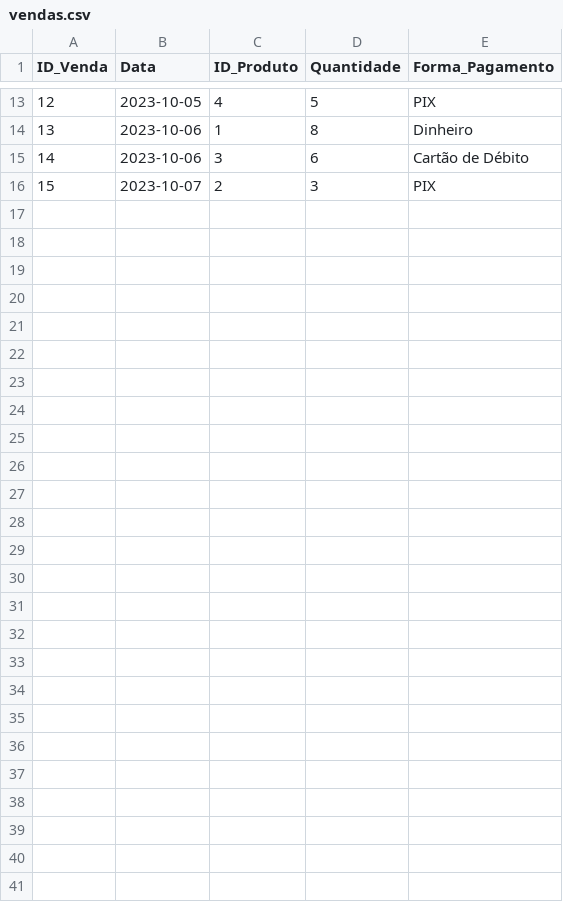
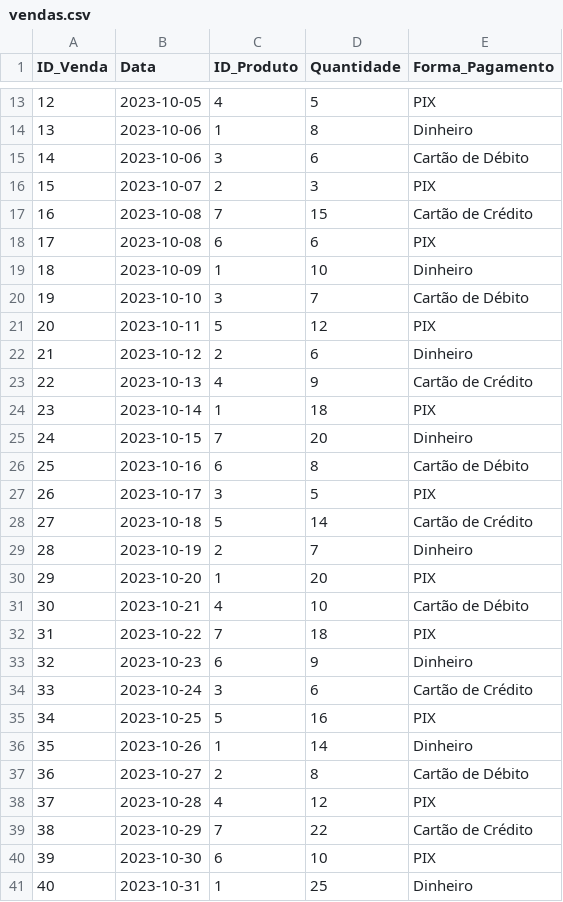
Before and after one commit to Miriam1s/mini_curso_inobar, a CSV file: vendas.csv, drawn as a sheet; only a part is shown, gaps mark what is left out.

```diff
--- a/vendas.csv
+++ b/vendas.csv
@@ -16 +16,26 @@ ID_Venda,Data,ID_Produto,Quantidade,Forma_Pagamento
 15,2023-10-07,2,3,PIX
+16,2023-10-08,7,15,Cartão de Crédito
+17,2023-10-08,6,6,PIX
+18,2023-10-09,1,10,Dinheiro
+19,2023-10-10,3,7,Cartão de Débito
+20,2023-10-11,5,12,PIX
+21,2023-10-12,2,6,Dinheiro
+22,2023-10-13,4,9,Cartão de Crédito
+23,2023-10-14,1,18,PIX
+24,2023-10-15,7,20,Dinheiro
+25,2023-10-16,6,8,Cartão de Débito
+26,2023-10-17,3,5,PIX
+27,2023-10-18,5,14,Cartão de Crédito
+28,2023-10-19,2,7,Dinheiro
+29,2023-10-20,1,20,PIX
+30,2023-10-21,4,10,Cartão de Débito
+31,2023-10-22,7,18,PIX
+32,2023-10-23,6,9,Dinheiro
+33,2023-10-24,3,6,Cartão de Crédito
+34,2023-10-25,5,16,PIX
+35,2023-10-26,1,14,Dinheiro
+36,2023-10-27,2,8,Cartão de Débito
+37,2023-10-28,4,12,PIX
+38,2023-10-29,7,22,Cartão de Crédito
+39,2023-10-30,6,10,PIX
+40,2023-10-31,1,25,Dinheiro
```
Also changed, not shown: despesas_operacionais.csv, 3 other files.
